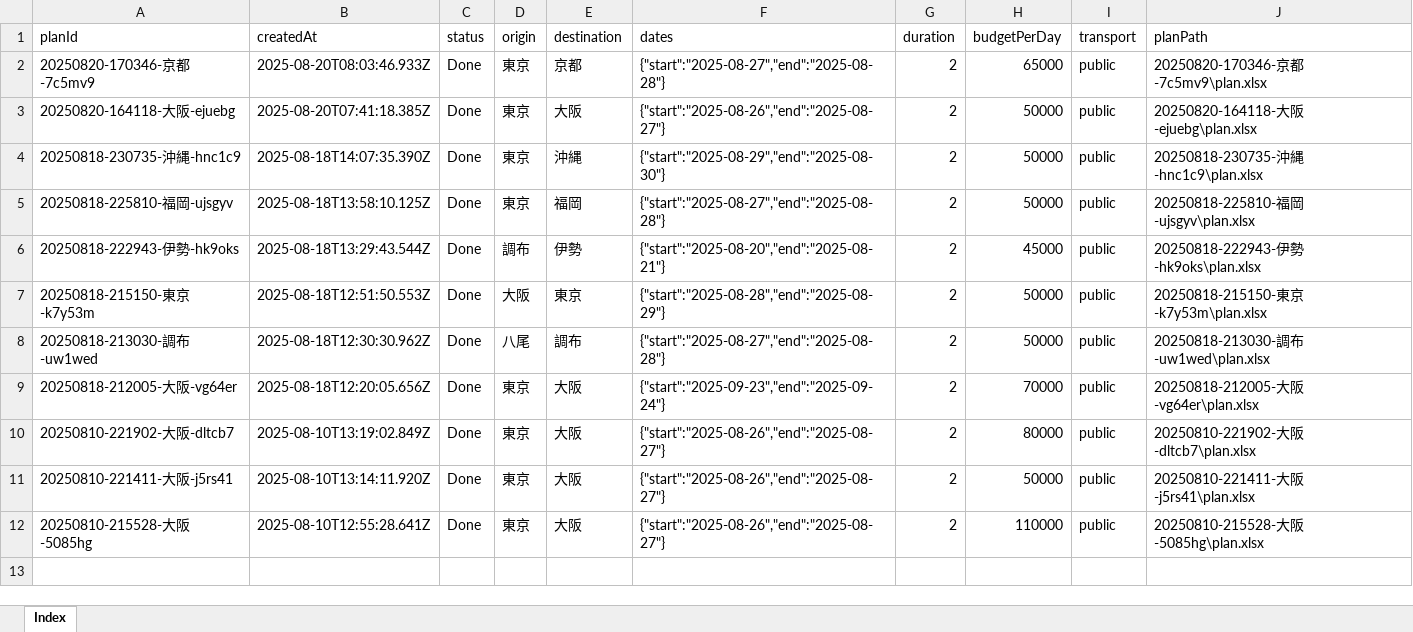
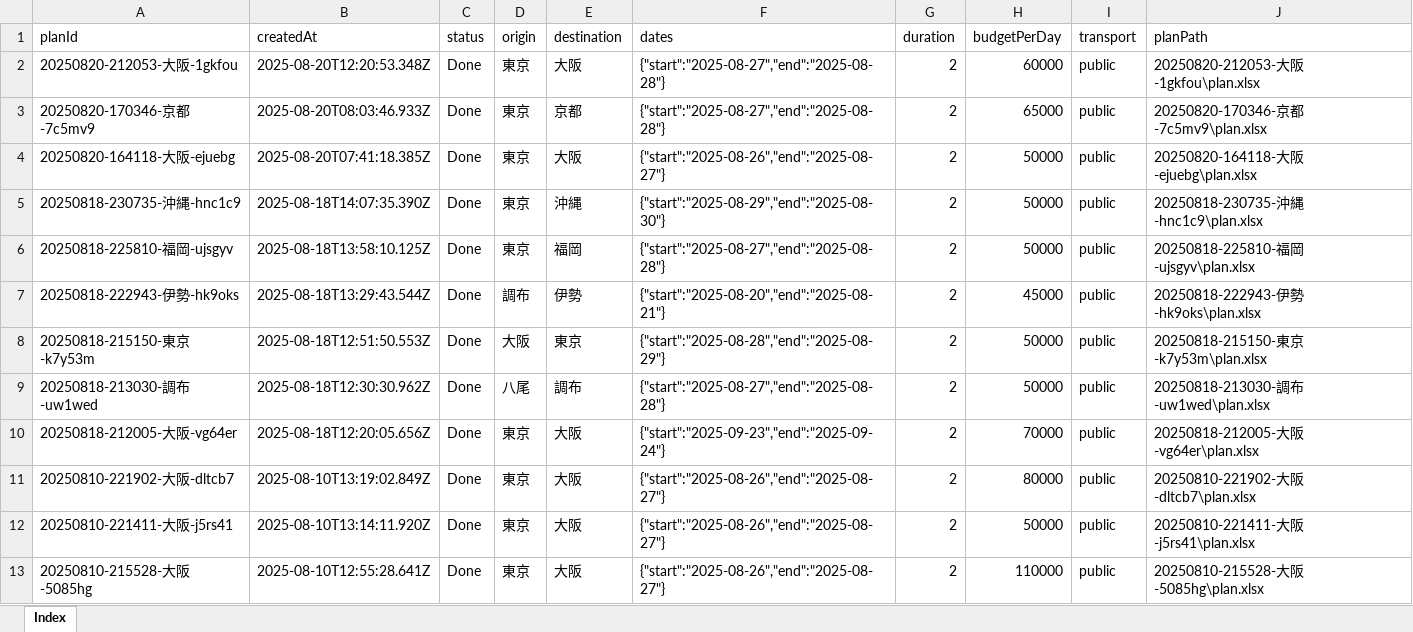
Before and after one commit to deepblue-ts/Travel_Web_app, an Excel workbook: server/plans/Index.xlsx, sheet Index, drawn as a sheet; values as stored, in another font and other column widths than the file's, no borders; the diff names each change by its address in the sheet, - before the commit and + after, or states it on an @@ line.

```diff
--- a/server/plans/Index.xlsx (sheet Index)
+++ b/server/plans/Index.xlsx (sheet Index)
+row 2: 20250820-212053-大阪-1gkfou | 2025-08-20T12:20:53.348Z | Done | 東京 | 大阪 | {"start":"2025-08-27","end":"2025-08-28"} | 2 | 60000 | public | 20250820-212053-大阪-1gkfou\plan.xlsx
```
Also changed, not shown: server/plans/20250820-164118-大阪-ejuebg/plan.xlsx, 12 other files.
